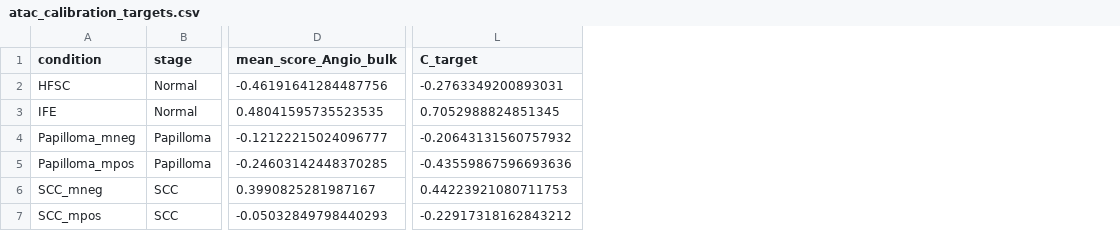
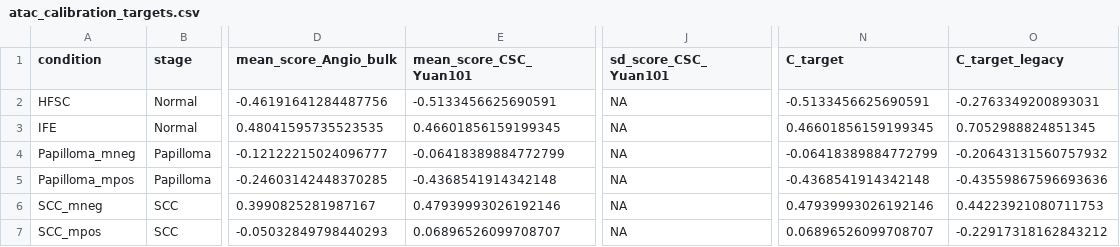
Before and after one commit to SecondBook5/ras_csc_feedback_switch, a CSV file: data/processed/atac/atac_calibration_targets.csv, drawn as a sheet; only a part is shown, gaps mark what is left out; addresses are those after the commit; the diff names each change by its address in the sheet, - before the commit and + after, or states it on an @@ line.

Commit message:
improve figures, fix ATAC-seq

```diff
--- a/data/processed/atac/atac_calibration_targets.csv
+++ b/data/processed/atac/atac_calibration_targets.csv
+column E (mean_score_CSC_Yuan101), rows 2-7: -0.5133456625690591 | 0.46601856159199345 | -0.06418389884772799 | -0.4368541914342148 | 0.47939993026192146 | 0.06896526099708707
+column J (sd_score_CSC_Yuan101), rows 2-7: all NA
+column N (C_target), rows 2-7: -0.5133456625690591 | 0.46601856159199345 | -0.06418389884772799 | -0.4368541914342148 | 0.47939993026192146 | 0.06896526099708707
-O1: C_target
+O1: C_target_legacy
```
Also changed, not shown: data/processed/atac/atac_module_scores_by_sample.csv, data/processed/atac/cross_omics_rna_atac_comparison.csv, 52 other files.
